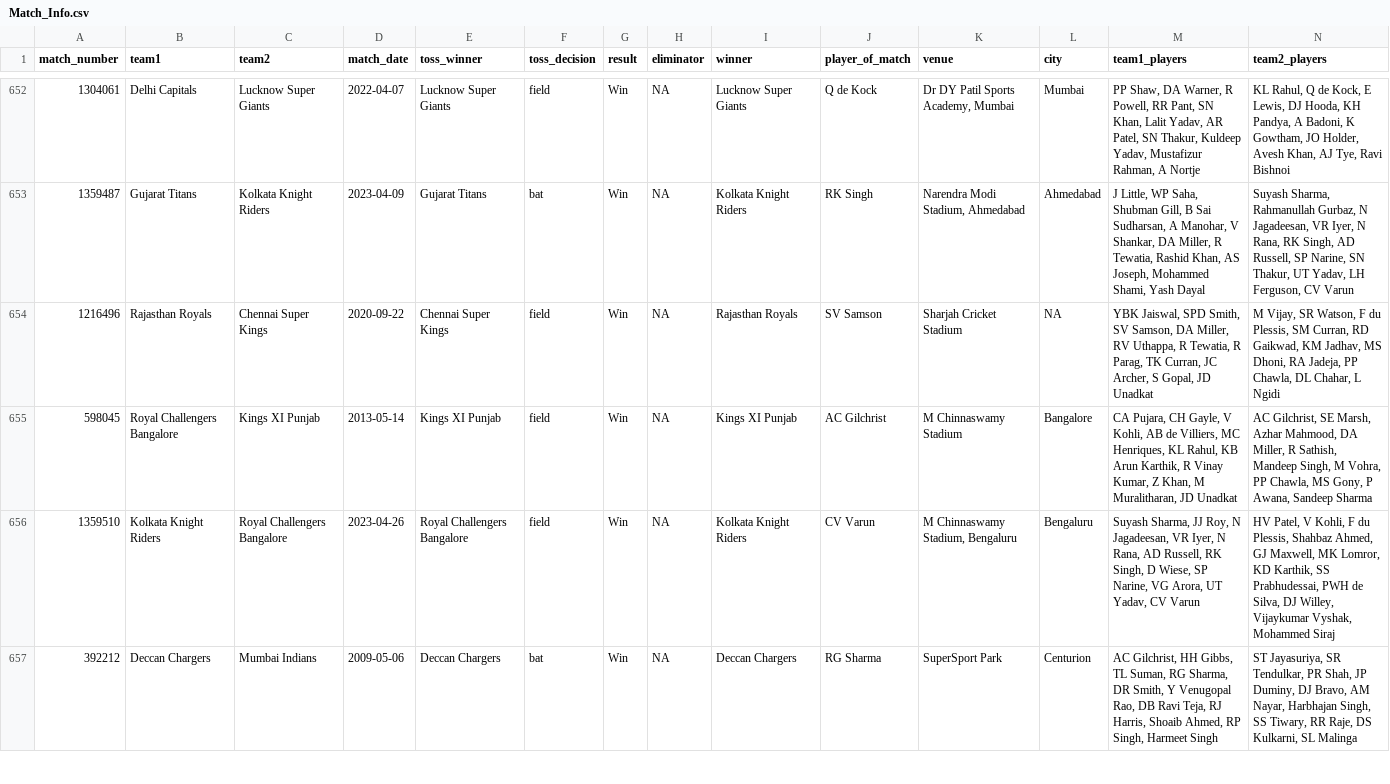
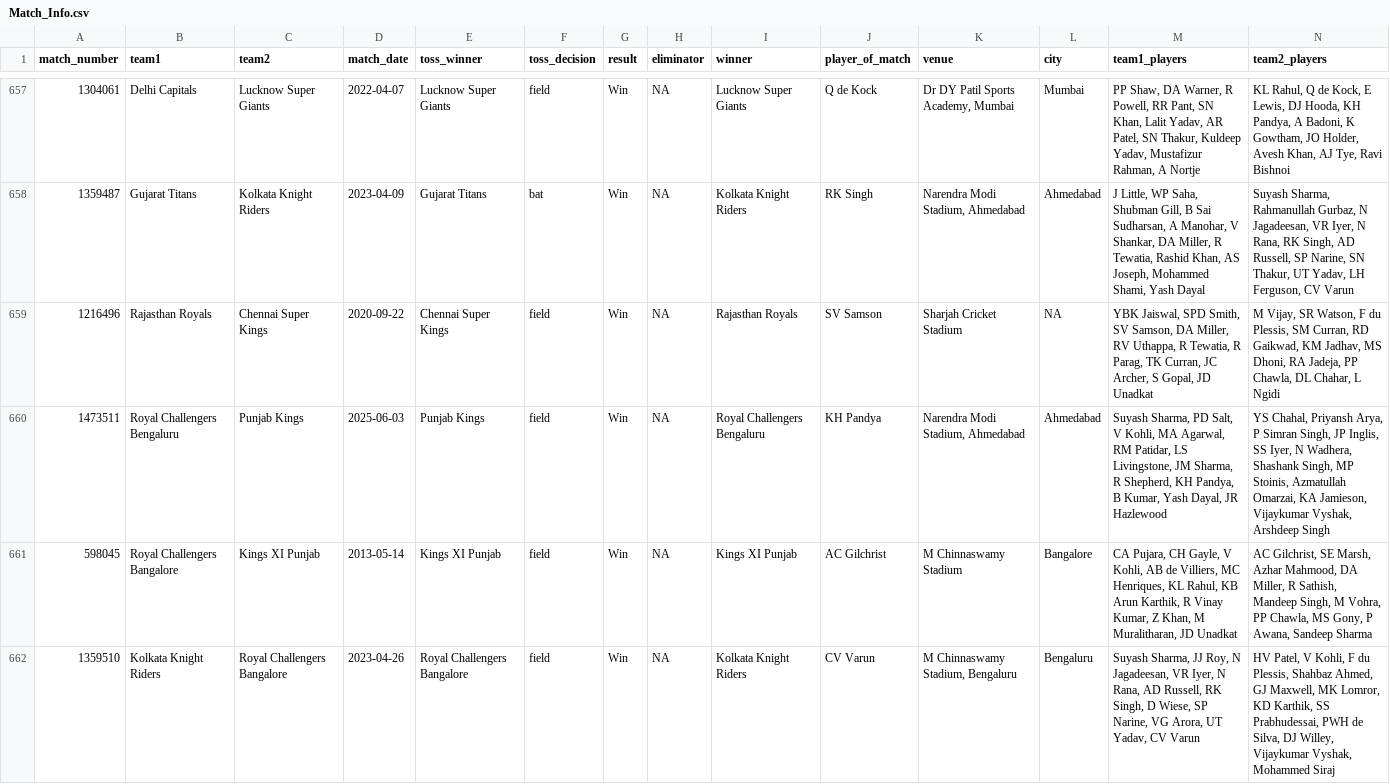
Before and after one commit to iadityak0188/-cricket-dataset-extract, a CSV file: csv/Match_Info.csv, drawn as a sheet; only a part is shown, gaps mark what is left out; the shorter side is filled out with more unchanged rows; the diff covers the shown part only.

Commit message:
Dataset updated at - 2025-06-05 07:24:05 (IST)

```diff
--- a/csv/Match_Info.csv
+++ b/csv/Match_Info.csv
@@ -654,2 +659,3 @@ match_number,team1,team2,match_date,toss_winner,toss_decision,result,eliminator,
 1216496,Rajasthan Royals,Chennai Super Kings,2020-09-22,Chennai Super Kings,field,Win,NA,Rajasthan Royals,SV Samson,Sharjah Cricket Stadium,NA,"YBK Jaiswal, SPD Smith, SV Samson, DA Miller, RV Uthappa, R Tewatia, R Parag, TK Curran, JC Archer, S Gopal, JD Unadkat","M Vijay, SR Watson, F du Plessis, SM Curran, RD Gaikwad, KM Jadhav, MS Dhoni, RA Jadeja, PP Chawla, DL Chahar, L Ngidi"
+1473511,Royal Challengers Bengaluru,Punjab Kings,2025-06-03,Punjab Kings,field,Win,NA,Royal Challengers Bengaluru,KH Pandya,"Narendra Modi Stadium, Ahmedabad",Ahmedabad,"Suyash Sharma, PD Salt, V Kohli, MA Agarwal, RM Patidar, LS Livingstone, JM Sharma, R Shepherd, KH Pandya, B Kumar, Yash Dayal, JR Hazlewood","YS Chahal, Priyansh Arya, P Simran Singh, JP Inglis, SS Iyer, N Wadhera, Shashank Singh, MP Stoinis, Azmatullah Omarzai, KA Jamieson, Vijaykumar Vyshak, Arshdeep Singh"
 598045,Royal Challengers Bangalore,Kings XI Punjab,2013-05-14,Kings XI Punjab,field,Win,NA,Kings XI Punjab,AC Gilchrist,M Chinnaswamy Stadium,Bangalore,"CA Pujara, CH Gayle, V Kohli, AB de Villiers, MC Henriques, KL Rahul, KB Arun Karthik, R Vinay Kumar, Z Khan, M Muralitharan, JD Unadkat","AC Gilchrist, SE Marsh, Azhar Mahmood, DA Miller, R Sathish, Mandeep Singh, M Vohra, PP Chawla, MS Gony, P Awana, Sandeep Sharma"
```
Also changed, not shown: 8 added rows elsewhere in this file.
